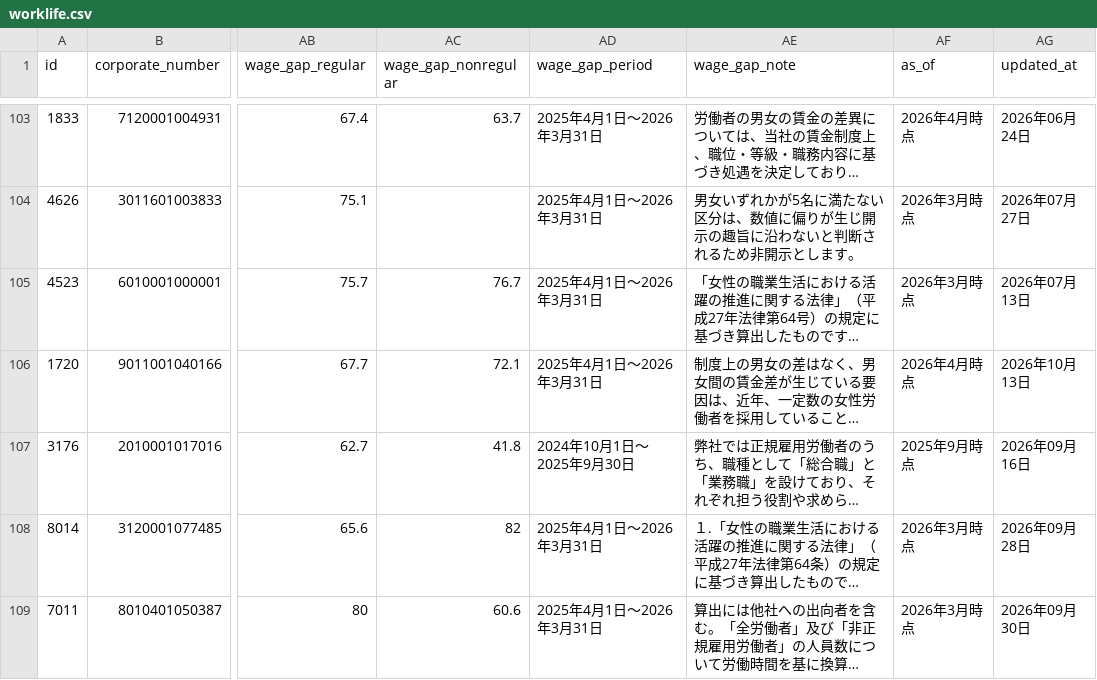
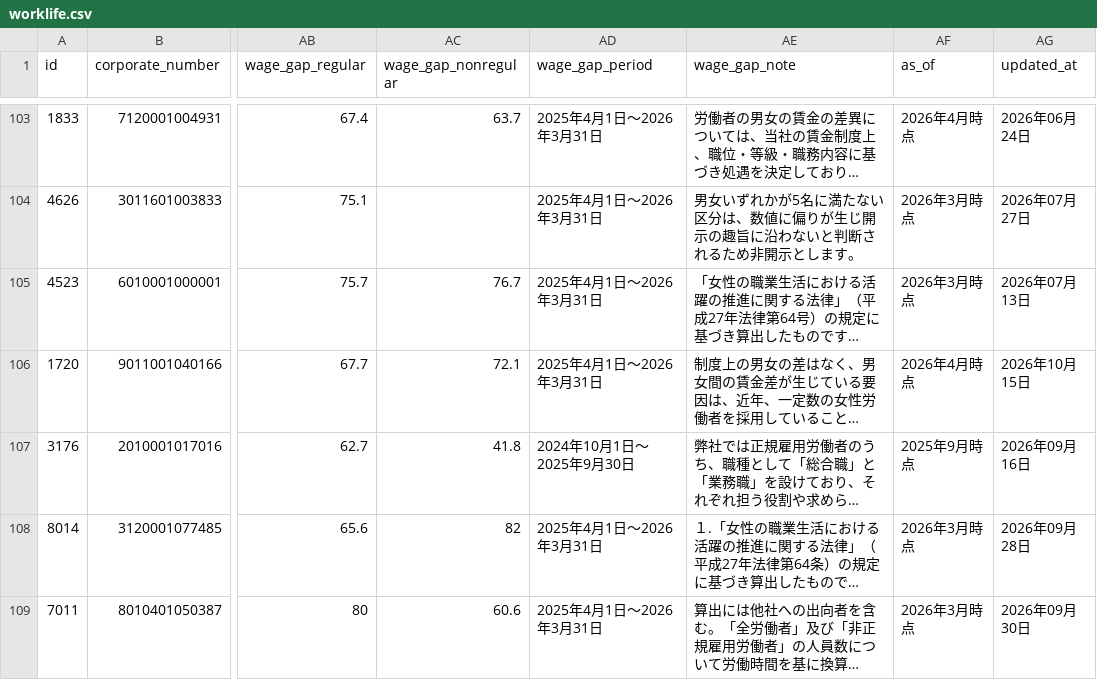
Before and after one commit to varmil/nenshu, a CSV file: pipeline/data/worklife.csv, drawn as a sheet; only a part is shown, gaps mark what is left out; long unchanged cells end in …; the diff covers the shown part only; the diff names each change by its address in the sheet, - before the commit and + after, or states it on an @@ line.

```diff
--- a/pipeline/data/worklife.csv
+++ b/pipeline/data/worklife.csv
-AG106 (updated_at): 2026年10月13日
+AG106 (updated_at): 2026年10月15日
```
Also changed, not shown: 1 added row and 55 edited cells elsewhere in this file, 5 other files.
